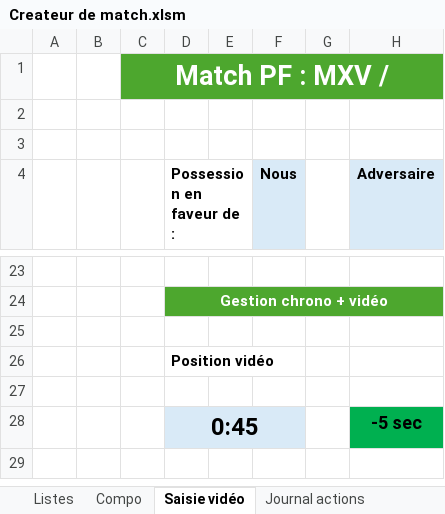
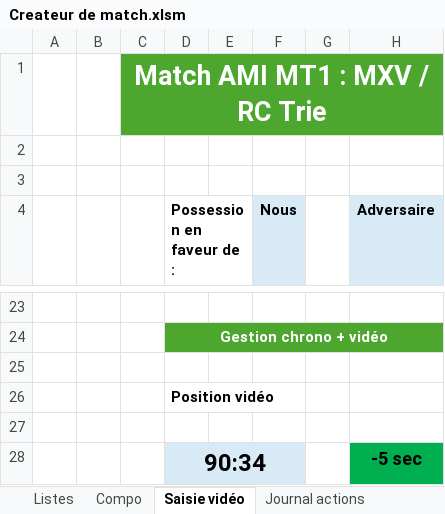
Before and after one commit to Bastien-32/RugbyStatsVeo, an Excel workbook: Createur de match.xlsm, sheet Saisie vidéo, drawn as a sheet; only a part is shown, gaps mark what is left out; values as stored, in another font and other column widths than the file's, no borders; charts and pictures not drawn; the diff names each change by its address in the sheet, - before the commit and + after, or states it on an @@ line.

```diff
--- a/Createur de match.xlsm (sheet Saisie vidéo)
+++ b/Createur de match.xlsm (sheet Saisie vidéo)
-C1: Match PF : MXV /
+C1: Match AMI MT1 : MXV / RC Trie
-D28 (Possession en faveur de :): 0:45
+D28 (Possession en faveur de :): 90:34
```
Also changed, not shown: sheet Paramètres, sheet Compo, sheet Stats match, hidden cells, 1 other file.
